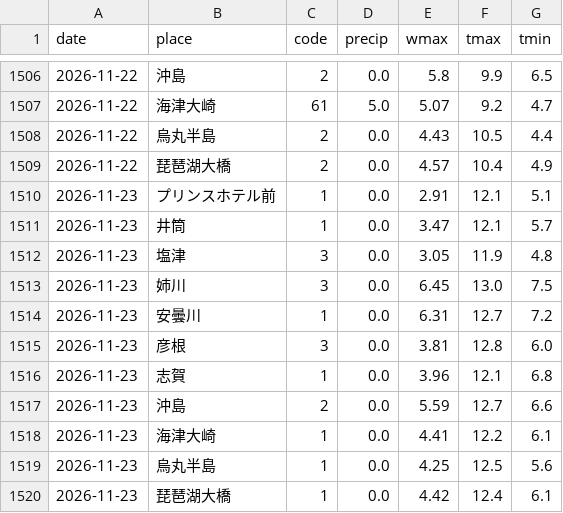
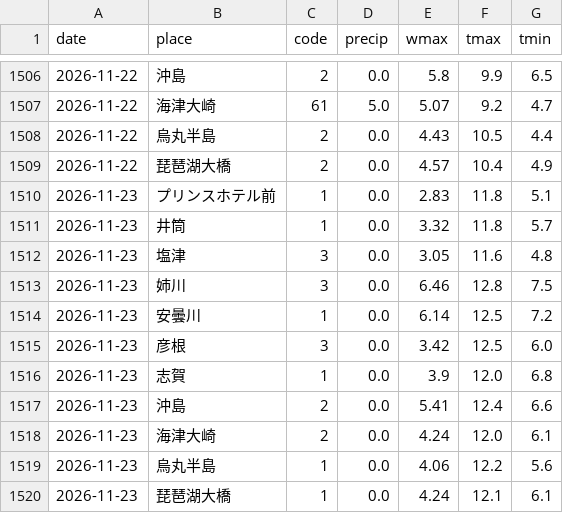
Before and after one commit to suzuhaya5666-lgtm/Biwakodate, a CSV file: data/weather_daily.csv, drawn as a sheet; only a part is shown, gaps mark what is left out.

```diff
--- a/data/weather_daily.csv
+++ b/data/weather_daily.csv
@@ -1509,12 +1509,12 @@ date,place,code,precip,wmax,tmax,tmin
 2026-11-22,琵琶湖大橋,2,0.0,4.57,10.4,4.9
-2026-11-23,プリンスホテル前,1,0.0,2.91,12.1,5.1
-2026-11-23,井筒,1,0.0,3.47,12.1,5.7
-2026-11-23,塩津,3,0.0,3.05,11.9,4.8
-2026-11-23,姉川,3,0.0,6.45,13.0,7.5
-2026-11-23,安曇川,1,0.0,6.31,12.7,7.2
-2026-11-23,彦根,3,0.0,3.81,12.8,6.0
-2026-11-23,志賀,1,0.0,3.96,12.1,6.8
-2026-11-23,沖島,2,0.0,5.59,12.7,6.6
-2026-11-23,海津大崎,1,0.0,4.41,12.2,6.1
-2026-11-23,烏丸半島,1,0.0,4.25,12.5,5.6
-2026-11-23,琵琶湖大橋,1,0.0,4.42,12.4,6.1
+2026-11-23,プリンスホテル前,1,0.0,2.83,11.8,5.1
+2026-11-23,井筒,1,0.0,3.32,11.8,5.7
+2026-11-23,塩津,3,0.0,3.05,11.6,4.8
+2026-11-23,姉川,3,0.0,6.46,12.8,7.5
+2026-11-23,安曇川,1,0.0,6.14,12.5,7.2
+2026-11-23,彦根,3,0.0,3.42,12.5,6.0
+2026-11-23,志賀,1,0.0,3.9,12.0,6.8
+2026-11-23,沖島,2,0.0,5.41,12.4,6.6
+2026-11-23,海津大崎,2,0.0,4.24,12.0,6.1
+2026-11-23,烏丸半島,1,0.0,4.06,12.2,5.6
+2026-11-23,琵琶湖大橋,1,0.0,4.24,12.1,6.1
```
Also changed, not shown: data/observations.csv, data/rivers.csv, 3 other files.
